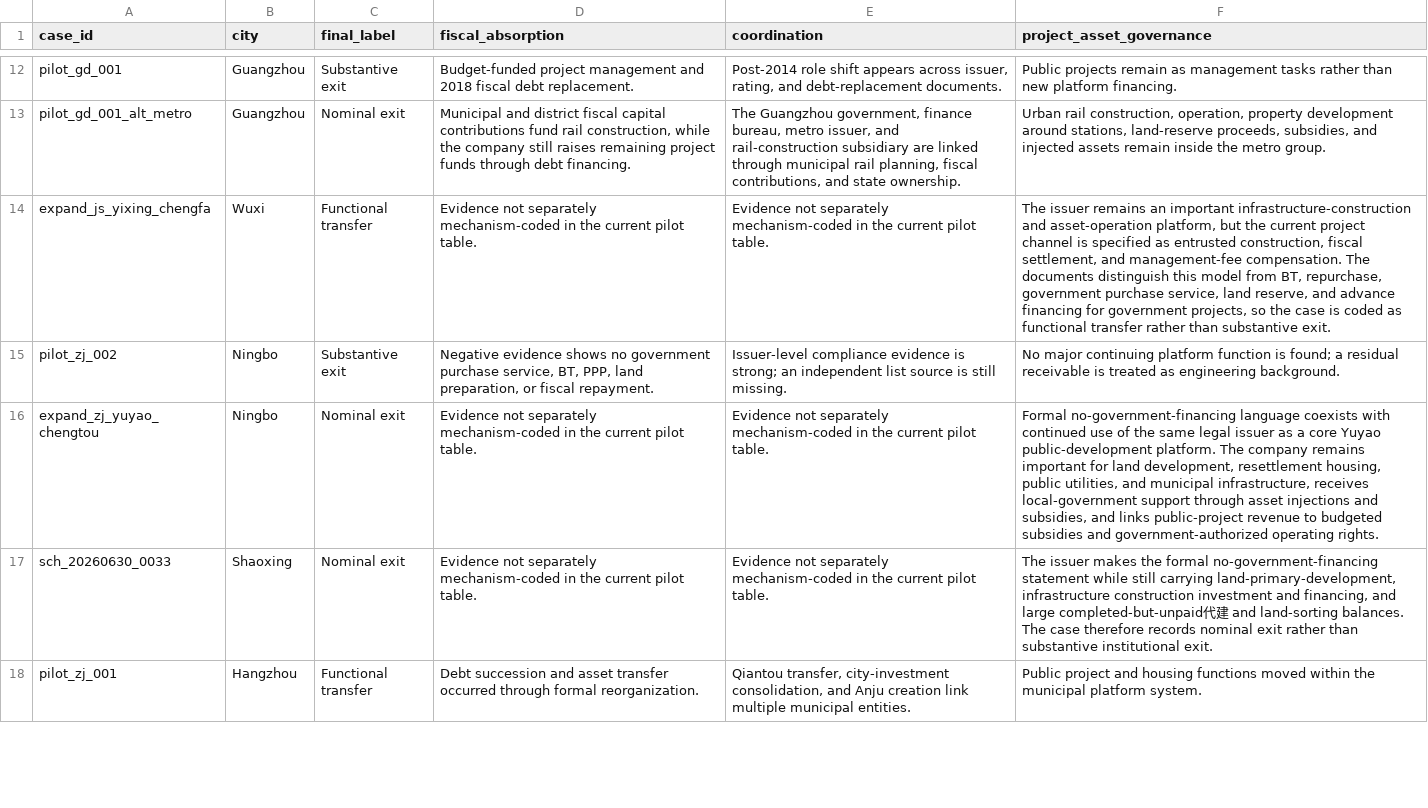
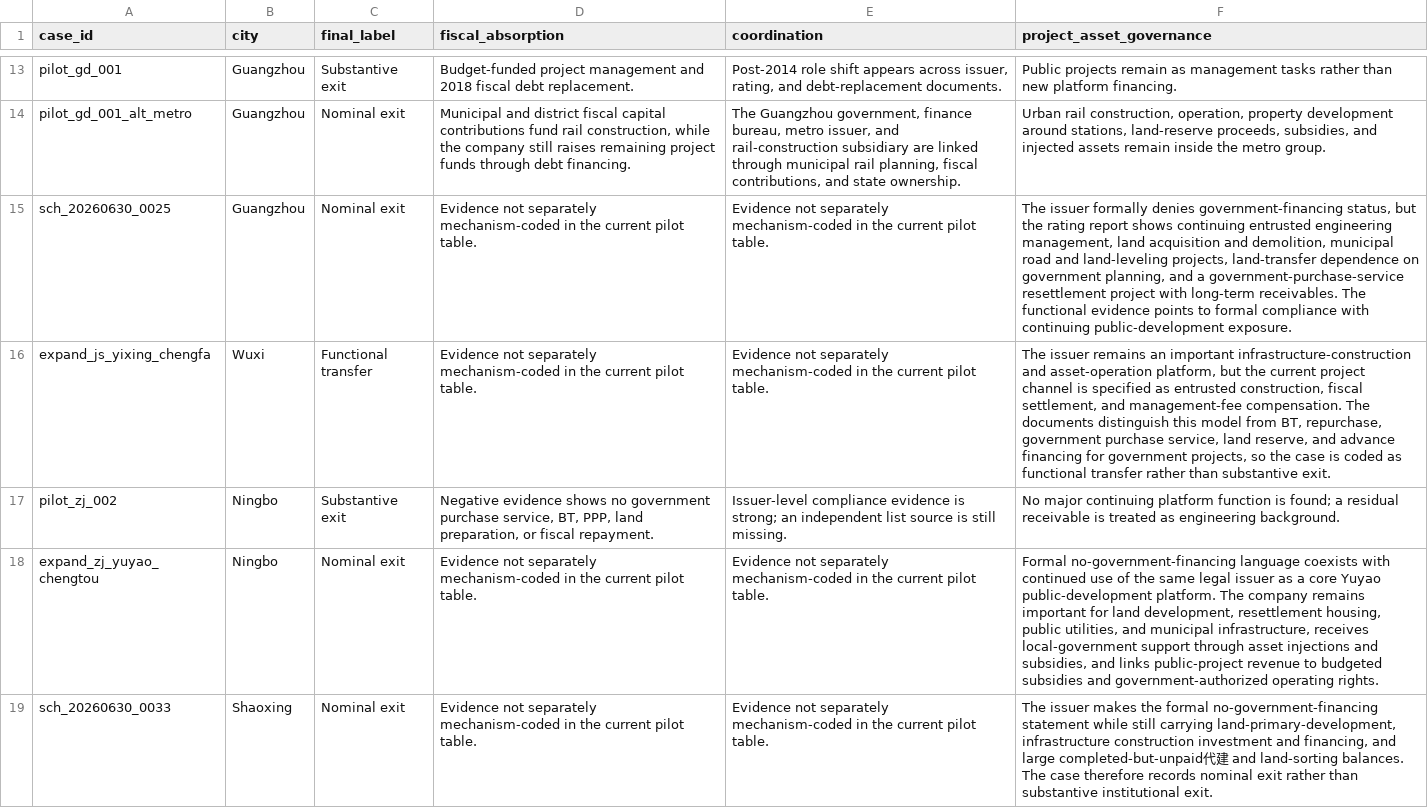
Before and after one commit to Shunyu1001/LGFV, a CSV file: data/analysis_inputs/pilot_mechanism_evidence.csv, drawn as a sheet; only a part is shown, gaps mark what is left out; the shorter side is filled out with more unchanged rows; the diff covers the shown part only; the diff names each change by its address in the sheet, - before the commit and + after, or states it on an @@ line.

```diff
--- a/data/analysis_inputs/pilot_mechanism_evidence.csv
+++ b/data/analysis_inputs/pilot_mechanism_evidence.csv
+row 15: sch_20260630_0025 | Guangzhou | Nominal exit | Evidence not separately mechanism-coded in the current pilot table. | Evidence not separately mechanism-coded in the current pilot table. | The issuer formally denies government-financing status, but the rating report shows continuing entrusted engineering management, land acquisition and demolition, municipal road and land-leveling projects, land-transfer dependence on government planning, and a government-purchase-service resettlement project with long-term receivables. The functional evidence points to formal compliance with continuing public-development exposure.
```
Also changed, not shown: 2 added rows elsewhere in this file, data/analysis_inputs/codex_surrogate_labels_2026_07_02.csv, data/analysis_inputs/llm_candidate_pool_seed_2026_06_30.csv, 28 other files.
